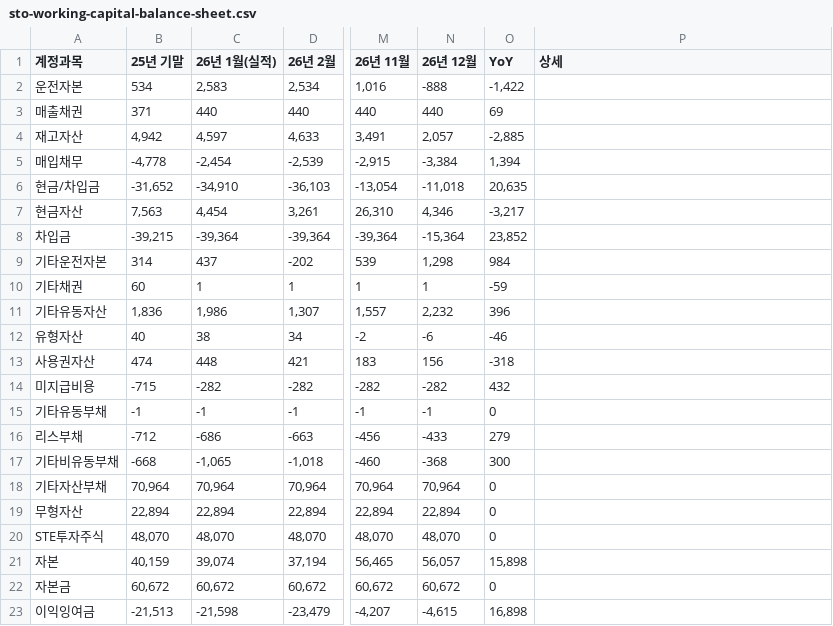
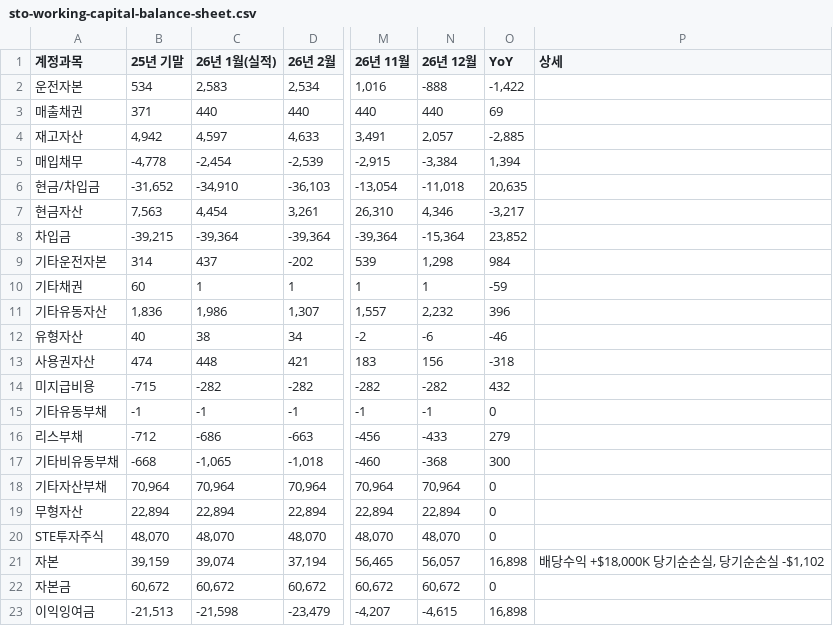
Before and after one commit to kyeongsoo88/New_stodashboard, a CSV file: frontend/public/data/sto-working-capital-balance-sheet.csv, drawn as a sheet; only a part is shown, gaps mark what is left out; the diff names each change by its address in the sheet, - before the commit and + after, or states it on an @@ line.

```diff
--- a/frontend/public/data/sto-working-capital-balance-sheet.csv
+++ b/frontend/public/data/sto-working-capital-balance-sheet.csv
-B21 (25년 기말): 40,159
+B21 (25년 기말): 39,159
-O21 (YoY): 15,898
+O21 (YoY): 16,898
-P21 (상세): (empty)
+P21 (상세): 배당수익 +$18,000K 당기순손실, 당기순손실 -$1,102
```
Also changed, not shown: frontend/public/data/dashboard-data.csv, frontend/public/data/sto-balance-sheet-2026-v2.csv, 1 other file.
